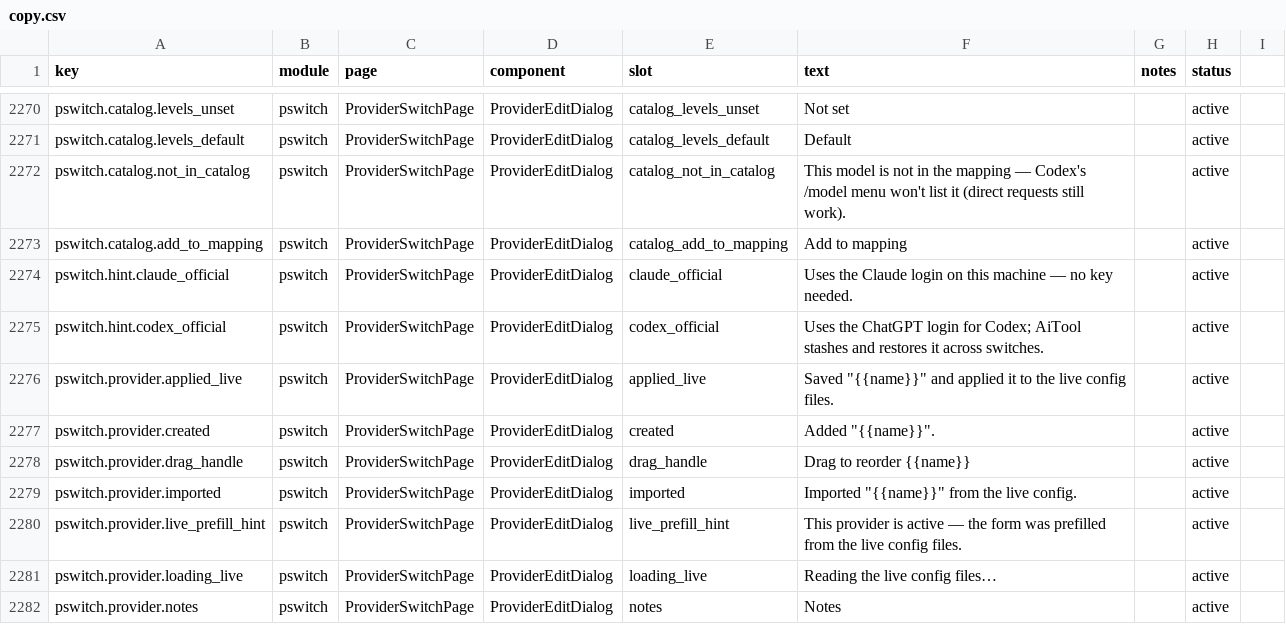
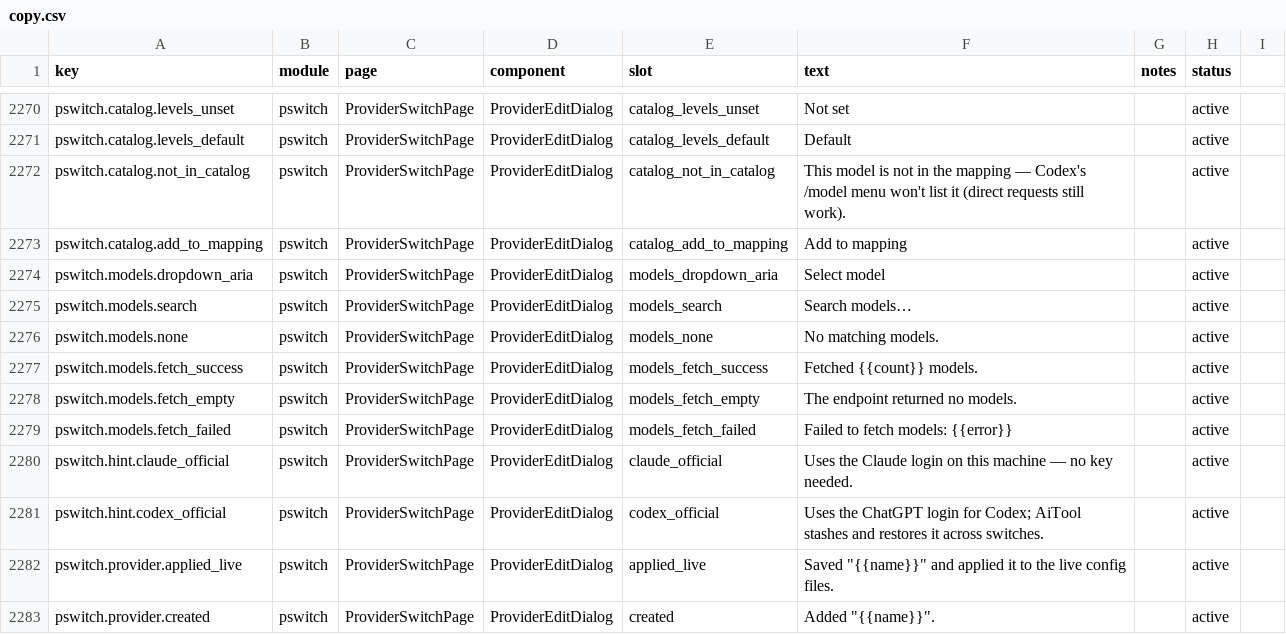
Before and after one commit to rijing-joker/AITool, a CSV file: dashboard/src/content/copy.csv, drawn as a sheet; only a part is shown, gaps mark what is left out; the shorter side is filled out with more unchanged rows.

Commit message:
feat: model fields get cc-switch's fetch/dropdown interaction
Every model input in the provider dialog now follows cc-switch's
ModelInputWithFetch three-state: a fetch icon button while idle, a
spinner while the request runs, and a searchable dropdown once models
are fetched — replacing the native datalist that only surfaced
suggestions on focus. The dropdown closes on pick or outside click and
role-row picks keep the [1m] context suffix.

Fetching now toasts the outcome (count, empty, or failure) via the
app-wide toast instead of failing silently, and the fetch action moves
off the upstream-API-format label to where cc-switch puts it: the model
mapping header for Claude, inline on the model field everywhere else.

```diff
--- a/dashboard/src/content/copy.csv
+++ b/dashboard/src/content/copy.csv
@@ -2273,2 +2273,8 @@ pswitch.catalog.not_in_catalog,pswitch,ProviderSwitchPage,ProviderEditDialog,cat
 pswitch.catalog.add_to_mapping,pswitch,ProviderSwitchPage,ProviderEditDialog,catalog_add_to_mapping,Add to mapping,,active
+pswitch.models.dropdown_aria,pswitch,ProviderSwitchPage,ProviderEditDialog,models_dropdown_aria,Select model,,active
+pswitch.models.search,pswitch,ProviderSwitchPage,ProviderEditDialog,models_search,Search models…,,active
+pswitch.models.none,pswitch,ProviderSwitchPage,ProviderEditDialog,models_none,No matching models.,,active
+pswitch.models.fetch_success,pswitch,ProviderSwitchPage,ProviderEditDialog,models_fetch_success,Fetched {{count}} models.,,active
+pswitch.models.fetch_empty,pswitch,ProviderSwitchPage,ProviderEditDialog,models_fetch_empty,The endpoint returned no models.,,active
+pswitch.models.fetch_failed,pswitch,ProviderSwitchPage,ProviderEditDialog,models_fetch_failed,Failed to fetch models: {{error}},,active
 pswitch.hint.claude_official,pswitch,ProviderSwitchPage,ProviderEditDialog,claude_official,Uses the Claude login on this machine — no key needed.,,active
```
Also changed, not shown: 5 other files.
